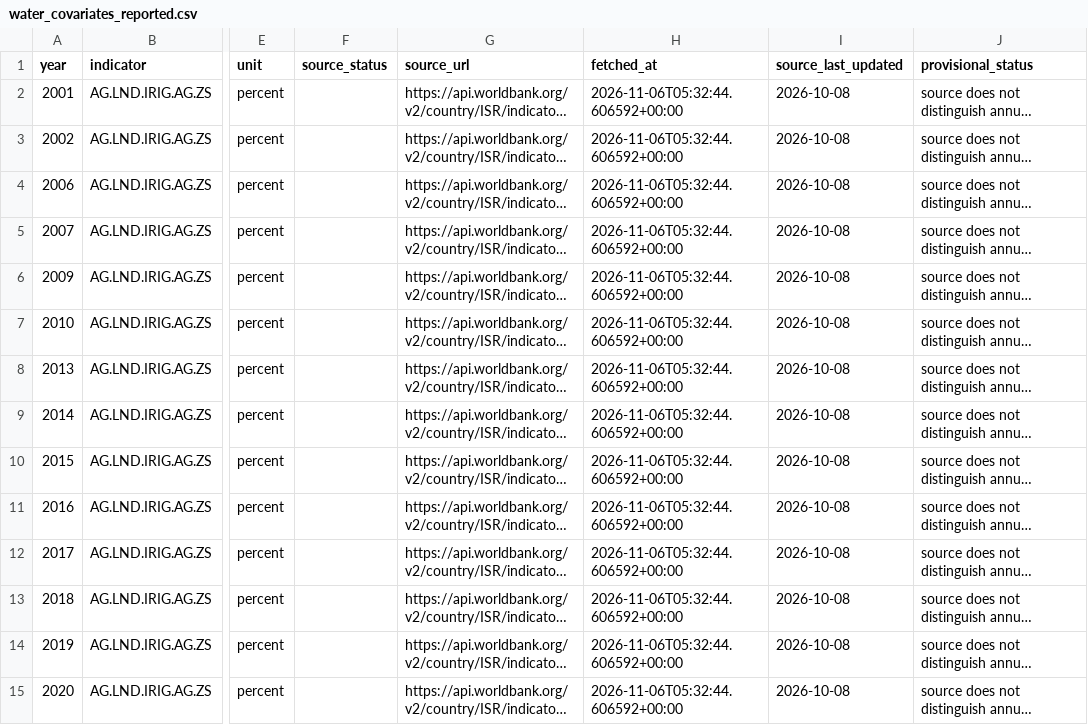
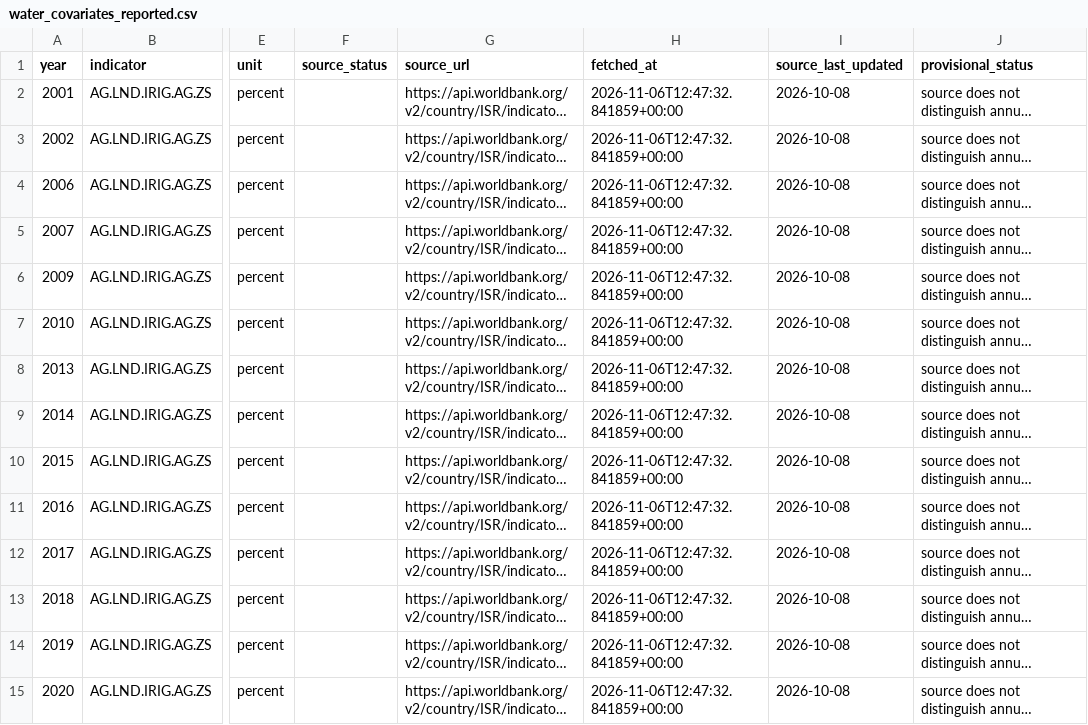
Before and after one commit to Biblejustin/israel-rain-agriculture, a CSV file: data/water_covariates_reported.csv, drawn as a sheet; only a part is shown, gaps mark what is left out; long unchanged cells end in …; the diff covers the shown part only; the diff names each change by its address in the sheet, - before the commit and + after, or states it on an @@ line.

```diff
--- a/data/water_covariates_reported.csv
+++ b/data/water_covariates_reported.csv
-H2:H15 (fetched_at): 2026-11-06T05:32:44.606592+00:00
+H2:H15 (fetched_at): 2026-11-06T12:47:32.841859+00:00
```
Also changed, not shown: 108 edited cells elsewhere in this file, 5 other files.
